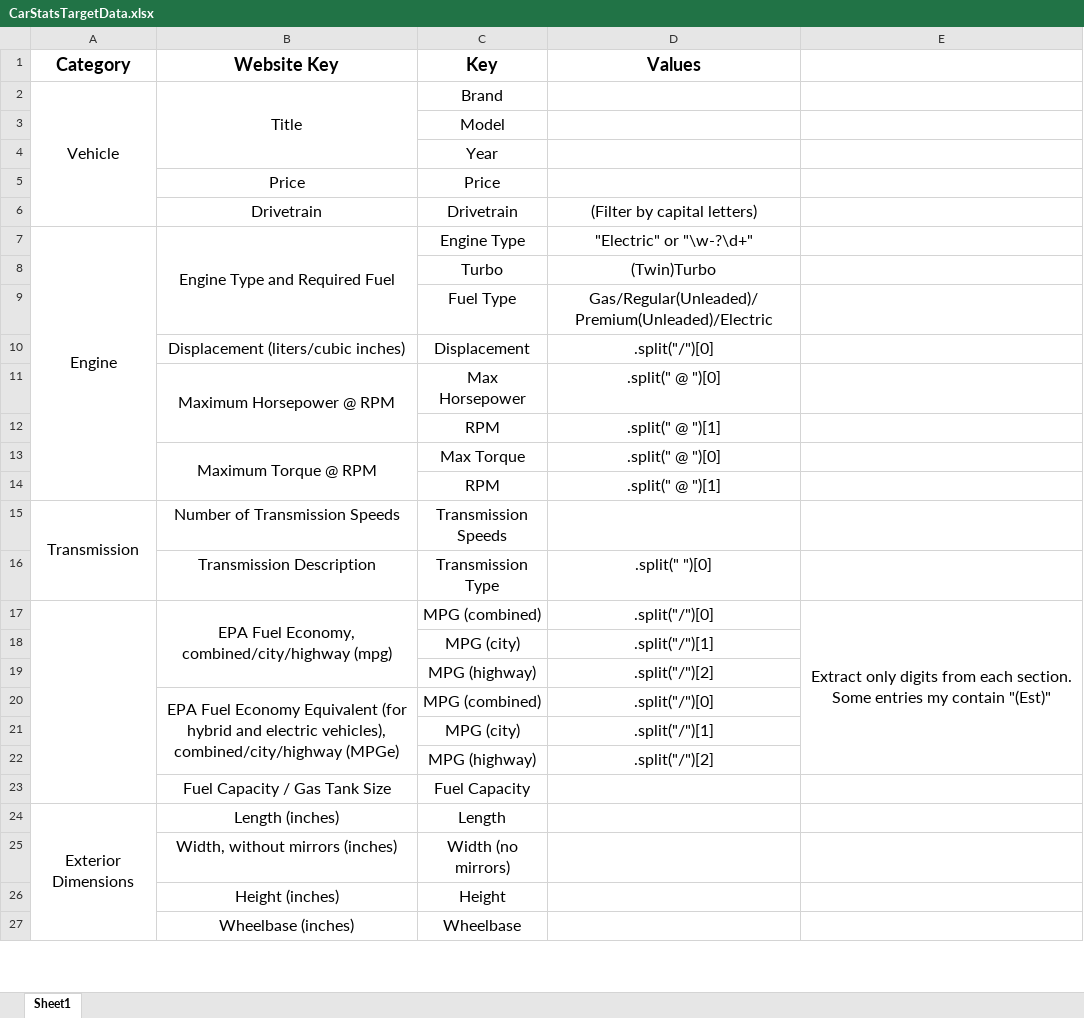
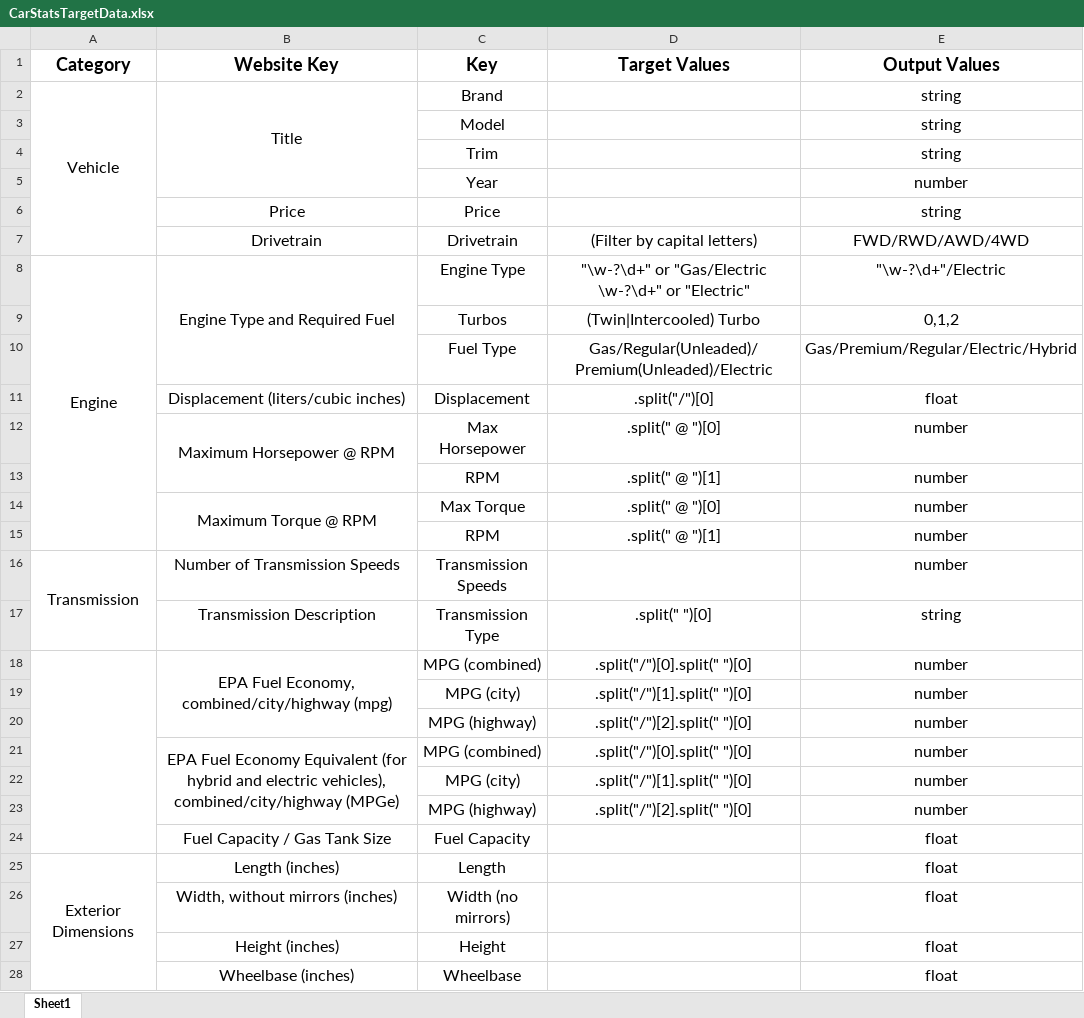
Before and after one commit to petermatts/CarStats, an Excel workbook: Docs/CarStatsTargetData.xlsx, sheet Sheet1, drawn as a sheet; only a part is shown; values as stored, in another font and other column widths than the file's, no borders; charts and pictures not drawn; removed rows and columns are numbered as before the commit, all else as after; the diff covers the shown part only; the diff names each change by its address in the sheet, - before the commit and + after, or states it on an @@ line.

Commit message:
Data scraper is done barring any enhancements that get thought of... or bugs that come up. Will begin work on csv file writer and webscraper next.

```diff
--- a/Docs/CarStatsTargetData.xlsx (sheet Sheet1)
+++ b/Docs/CarStatsTargetData.xlsx (sheet Sheet1)
-D1: Values
+D1: Target Values
-E1: (empty)
+E1: Output Values
-E2:E3 (Output Values): (empty)
+E2:E3 (Output Values): string
-row 4:  |  | Year
+row 4:  |  | Trim |  | string
+row 5:  |  | Year |  | number
-E6 (Output Values): (empty)
+E6 (Output Values): string
-E7 (Output Values): (empty)
+E7 (Output Values): FWD/RWD/AWD/4WD
-D8 (Target Values): "Electric" or "\w-?\d+"
+D8 (Target Values): "\w-?\d+" or "Gas/Electric \w-?\d+" or "Electric"
-E8 (Output Values): (empty)
+E8 (Output Values): "\w-?\d+"/Electric
-row 8:  |  | Turbo | (Twin)Turbo
+row 9:  |  | Turbos | (Twin|Intercooled) Turbo | 0,1,2
-E10 (Output Values): (empty)
+E10 (Output Values): Gas/Premium/Regular/Electric/Hybrid
-E11 (Output Values): (empty)
+E11 (Output Values): float
-E12:E16 (Output Values): (empty)
+E12:E16 (Output Values): number
-E17 (Output Values): (empty)
+E17 (Output Values): string
-D18 (Target Values): .split("/")[0]
+D18 (Target Values): .split("/")[0].split(" ")[0]
-E18 (Output Values): Extract only digits from each section. Some entries my contain "(Est)"
+E18 (Output Values): number
-E17:E22 merged
-row 18:  |  | MPG (city) | .split("/")[1]
-row 19:  |  | MPG (highway) | .split("/")[2]
+row 19:  |  | MPG (city) | .split("/")[1].split(" ")[0] | number
+row 20:  |  | MPG (highway) | .split("/")[2].split(" ")[0] | number
-D21 (Target Values): .split("/")[0]
+D21 (Target Values): .split("/")[0].split(" ")[0]
-E21 (Output Values): (empty)
+E21 (Output Values): number
-row 21:  |  | MPG (city) | .split("/")[1]
-row 22:  |  | MPG (highway) | .split("/")[2]
+row 22:  |  | MPG (city) | .split("/")[1].split(" ")[0] | number
+row 23:  |  | MPG (highway) | .split("/")[2].split(" ")[0] | number
-E24:E28 (Output Values): (empty)
+E24:E28 (Output Values): float
```
Also changed, not shown: 1 added row and 5 edited cells elsewhere in this sheet, 5 other files.
